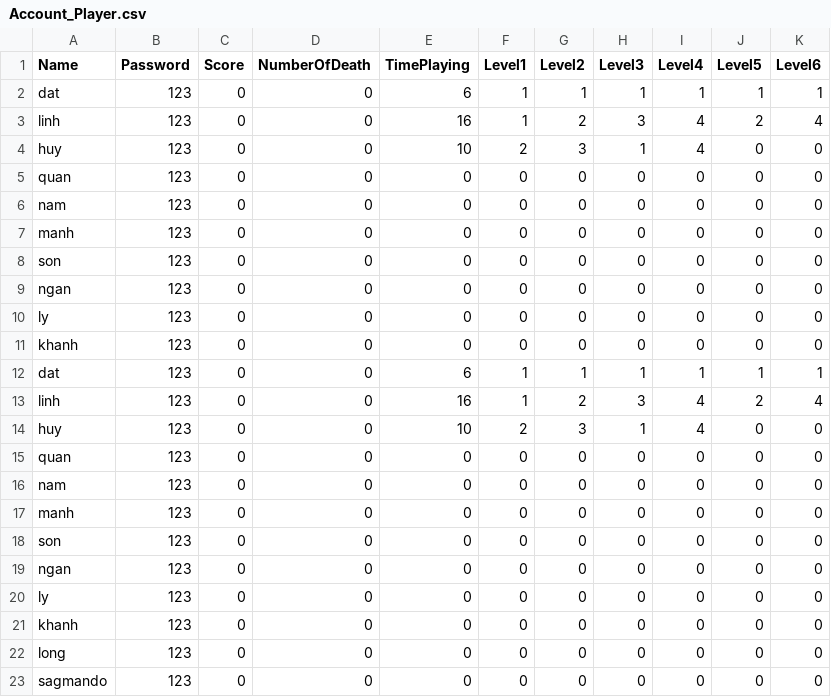
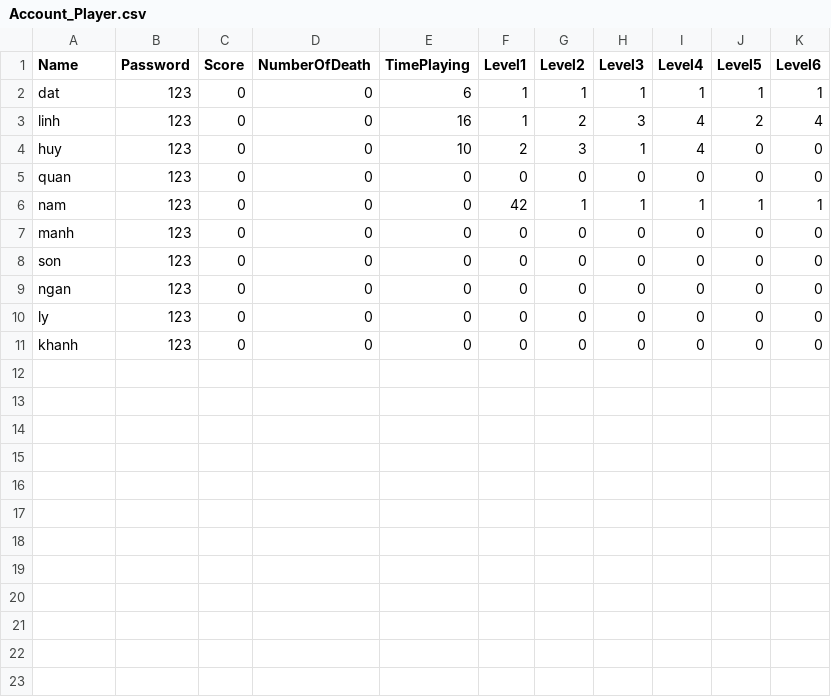
Before and after one commit to tiendat91/MyRunningMan, a CSV file: My Running Man 2D/Assets/Data/Account_Player.csv, drawn as a sheet.

```diff
--- a/My Running Man 2D/Assets/Data/Account_Player.csv
+++ b/My Running Man 2D/Assets/Data/Account_Player.csv
@@ -5,3 +5,3 @@ huy,123,0,0,10,2,3,1,4,0,0
 quan,123,0,0,0,0,0,0,0,0,0
-nam,123,0,0,0,0,0,0,0,0,0
+nam,123,0,0,0,42,1,1,1,1,1
 manh,123,0,0,0,0,0,0,0,0,0
@@ -11,13 +11 @@ ly,123,0,0,0,0,0,0,0,0,0
 khanh,123,0,0,0,0,0,0,0,0,0
-dat,123,0,0,6,1,1,1,1,1,1
-linh,123,0,0,16,1,2,3,4,2,4
-huy,123,0,0,10,2,3,1,4,0,0
-quan,123,0,0,0,0,0,0,0,0,0
-nam,123,0,0,0,0,0,0,0,0,0
-manh,123,0,0,0,0,0,0,0,0,0
-son,123,0,0,0,0,0,0,0,0,0
-ngan,123,0,0,0,0,0,0,0,0,0
-ly,123,0,0,0,0,0,0,0,0,0
-khanh,123,0,0,0,0,0,0,0,0,0
-long,123,0,0,0,0,0,0,0,0,0
-sagmando,123,0,0,0,0,0,0,0,0,0
```
Also changed, not shown: 13 other files.
